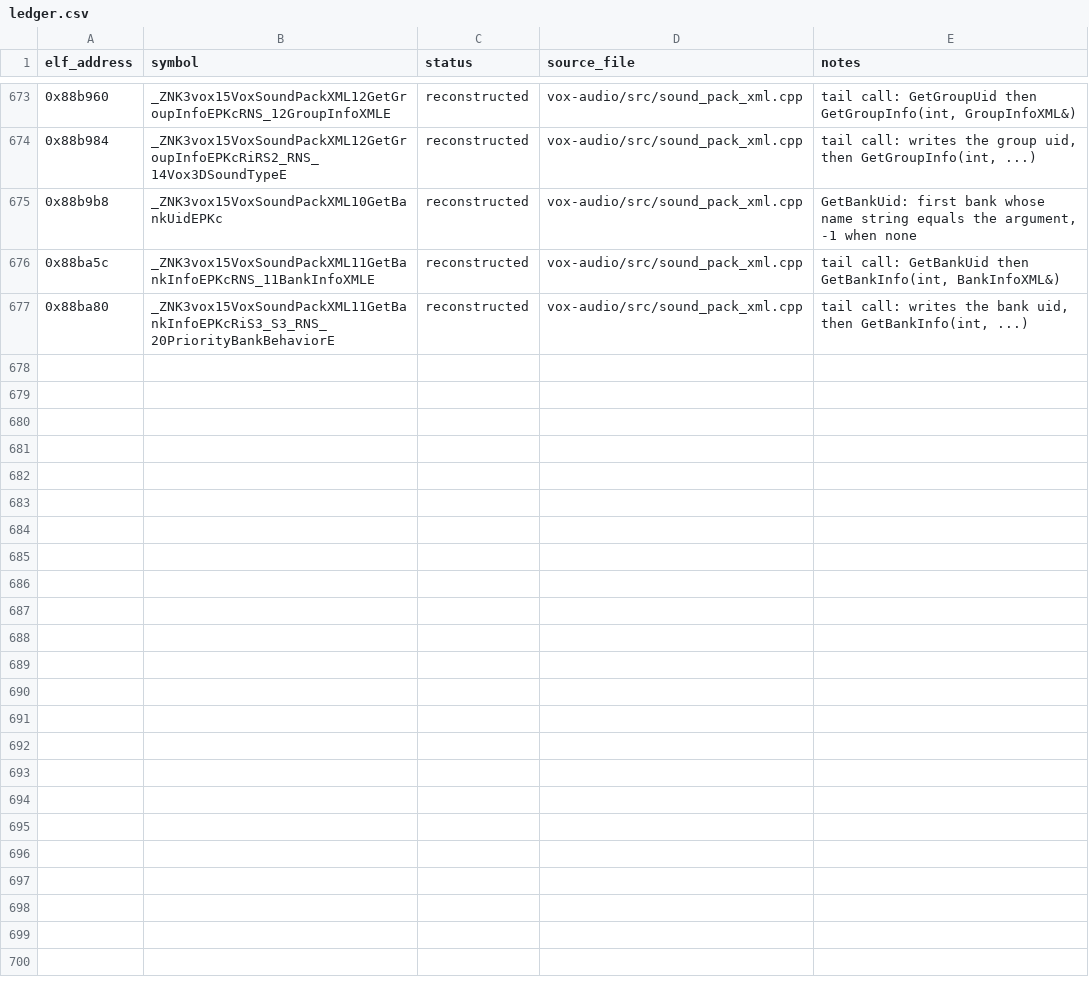
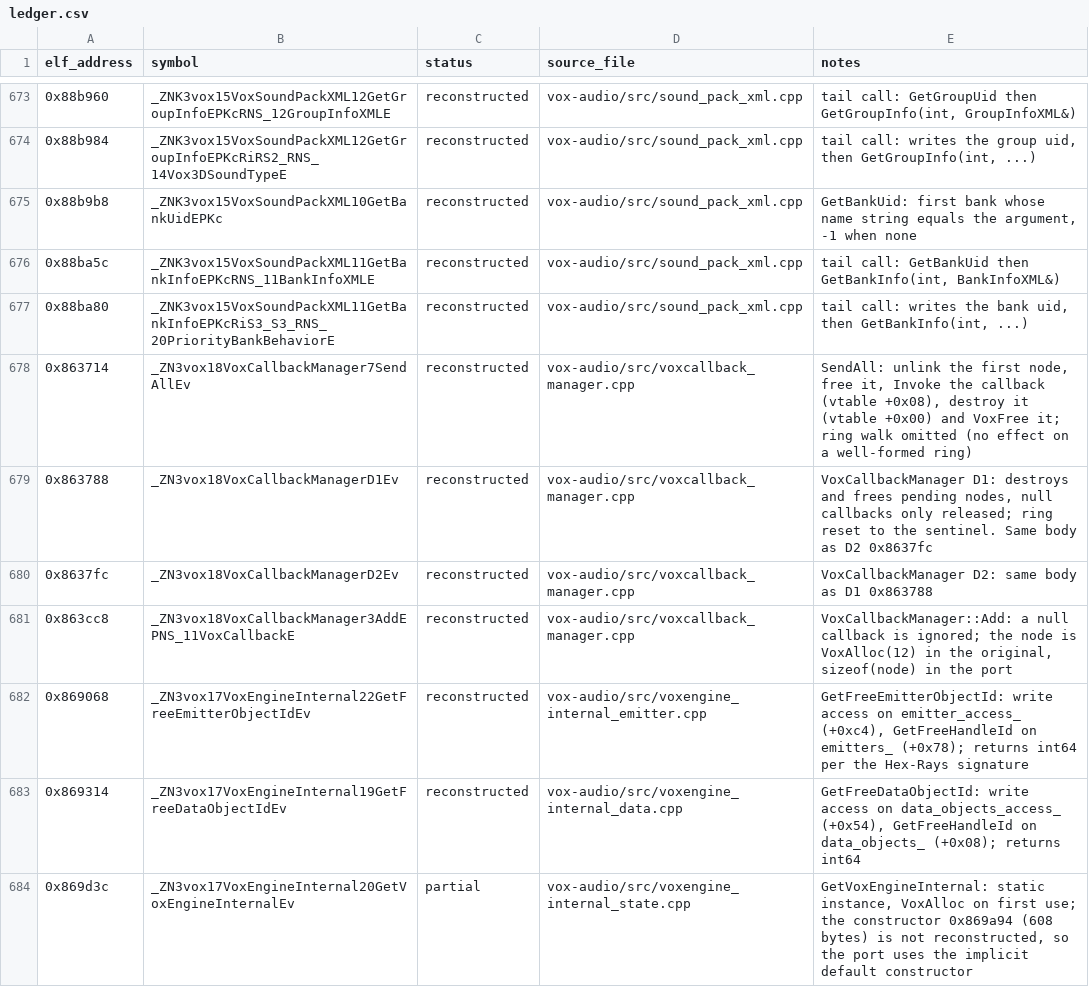
Before and after one commit to Noamcelermajer/DH_sc, a CSV file: port/decomp-reconstruction/vox-audio/ledger.csv, drawn as a sheet; only a part is shown, gaps mark what is left out; the diff covers the shown part only; the diff names each change by its address in the sheet, - before the commit and + after, or states it on an @@ line.

```diff
--- a/port/decomp-reconstruction/vox-audio/ledger.csv
+++ b/port/decomp-reconstruction/vox-audio/ledger.csv
+row 678: 0x863714 | _ZN3vox18VoxCallbackManager7SendAllEv | reconstructed | vox-audio/src/voxcallback_manager.cpp | SendAll: unlink the first node, free it, Invoke the callback (vtable +0x08), destroy it (vtable +0x00) and VoxFree it; ring walk omitted (no effect on a well-formed ring)
+row 679: 0x863788 | _ZN3vox18VoxCallbackManagerD1Ev | reconstructed | vox-audio/src/voxcallback_manager.cpp | VoxCallbackManager D1: destroys and frees pending nodes, null callbacks only released; ring reset to the sentinel. Same body as D2 0x8637fc
+row 680: 0x8637fc | _ZN3vox18VoxCallbackManagerD2Ev | reconstructed | vox-audio/src/voxcallback_manager.cpp | VoxCallbackManager D2: same body as D1 0x863788
+row 681: 0x863cc8 | _ZN3vox18VoxCallbackManager3AddEPNS_11VoxCallbackE | reconstructed | vox-audio/src/voxcallback_manager.cpp | VoxCallbackManager::Add: a null callback is ignored; the node is VoxAlloc(12) in the original, sizeof(node) in the port
+row 682: 0x869068 | _ZN3vox17VoxEngineInternal22GetFreeEmitterObjectIdEv | reconstructed | vox-audio/src/voxengine_internal_emitter.cpp | GetFreeEmitterObjectId: write access on emitter_access_ (+0xc4), GetFreeHandleId on emitters_ (+0x78); returns int64 per the Hex-Rays signature
+row 683: 0x869314 | _ZN3vox17VoxEngineInternal19GetFreeDataObjectIdEv | reconstructed | vox-audio/src/voxengine_internal_data.cpp | GetFreeDataObjectId: write access on data_objects_access_ (+0x54), GetFreeHandleId on data_objects_ (+0x08); returns int64
+row 684: 0x869d3c | _ZN3vox17VoxEngineInternal20GetVoxEngineInternalEv | partial | vox-audio/src/voxengine_internal_state.cpp | GetVoxEngineInternal: static instance, VoxAlloc on first use; the constructor 0x869a94 (608 bytes) is not reconstructed, so the port uses the implicit default constructor
```
Also changed, not shown: 7 added rows elsewhere in this file.
